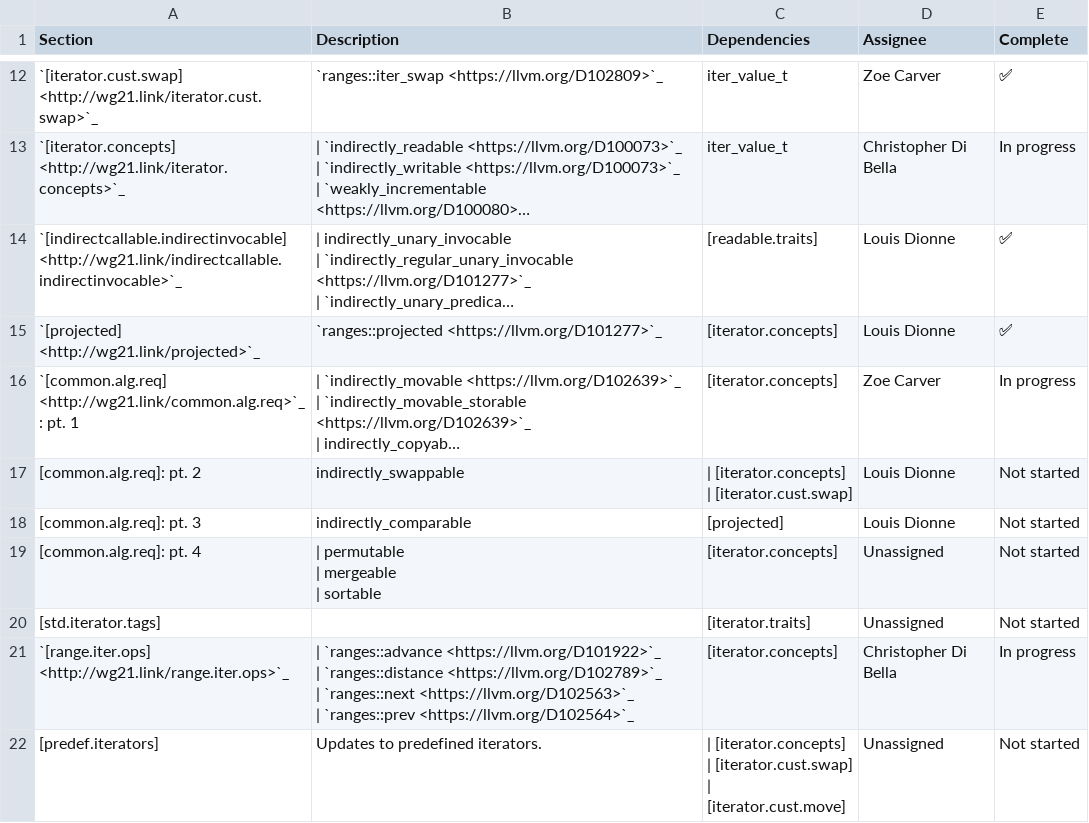
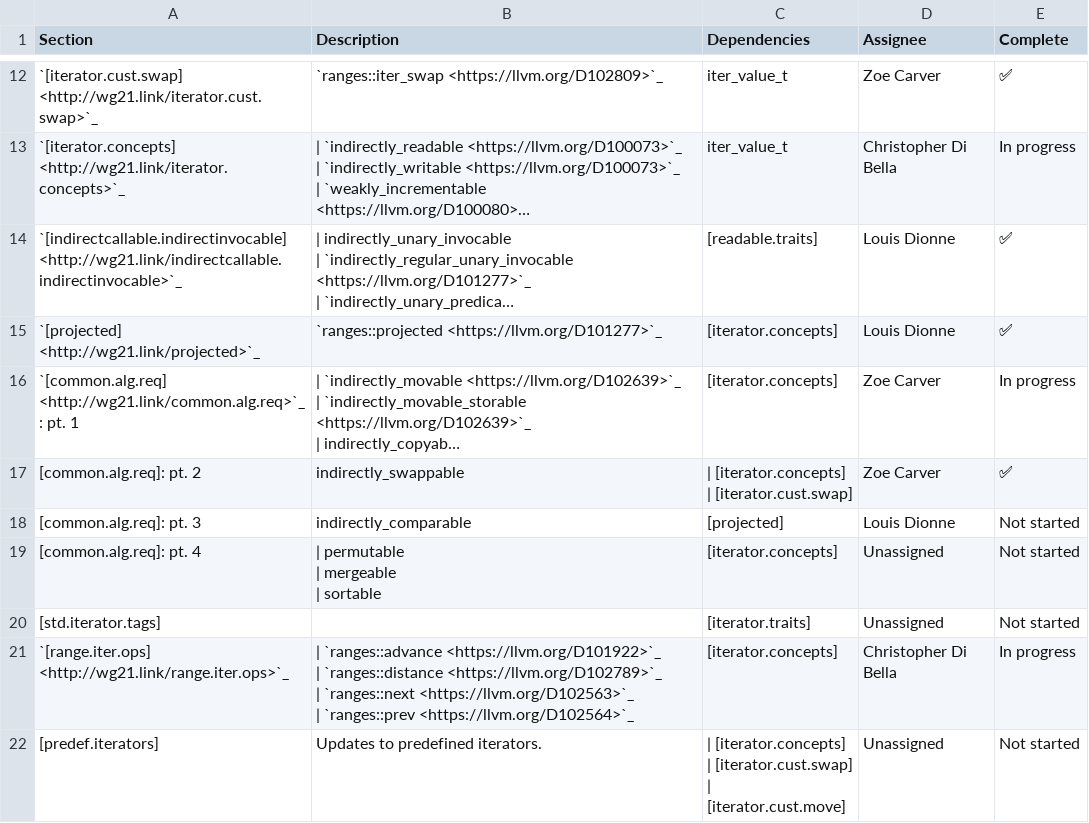
Before and after one commit to janezbozic/AndroidLLVMProjectLoopPerforation, a CSV file: libcxx/docs/OneRangesProposalStatus.csv, drawn as a sheet; only a part is shown, gaps mark what is left out; long unchanged cells end in …; the diff names each change by its address in the sheet, - before the commit and + after, or states it on an @@ line.

Commit message:
[libcxx][ranges] Implement indirectly_swappable.
Differential Revision: https://reviews.llvm.org/D105304

```diff
--- a/libcxx/docs/OneRangesProposalStatus.csv
+++ b/libcxx/docs/OneRangesProposalStatus.csv
-D17 (Assignee): Louis Dionne
+D17 (Assignee): Zoe Carver
-E17 (Complete): Not started
+E17 (Complete): ✅
```
Also changed, not shown: 36 other files.
